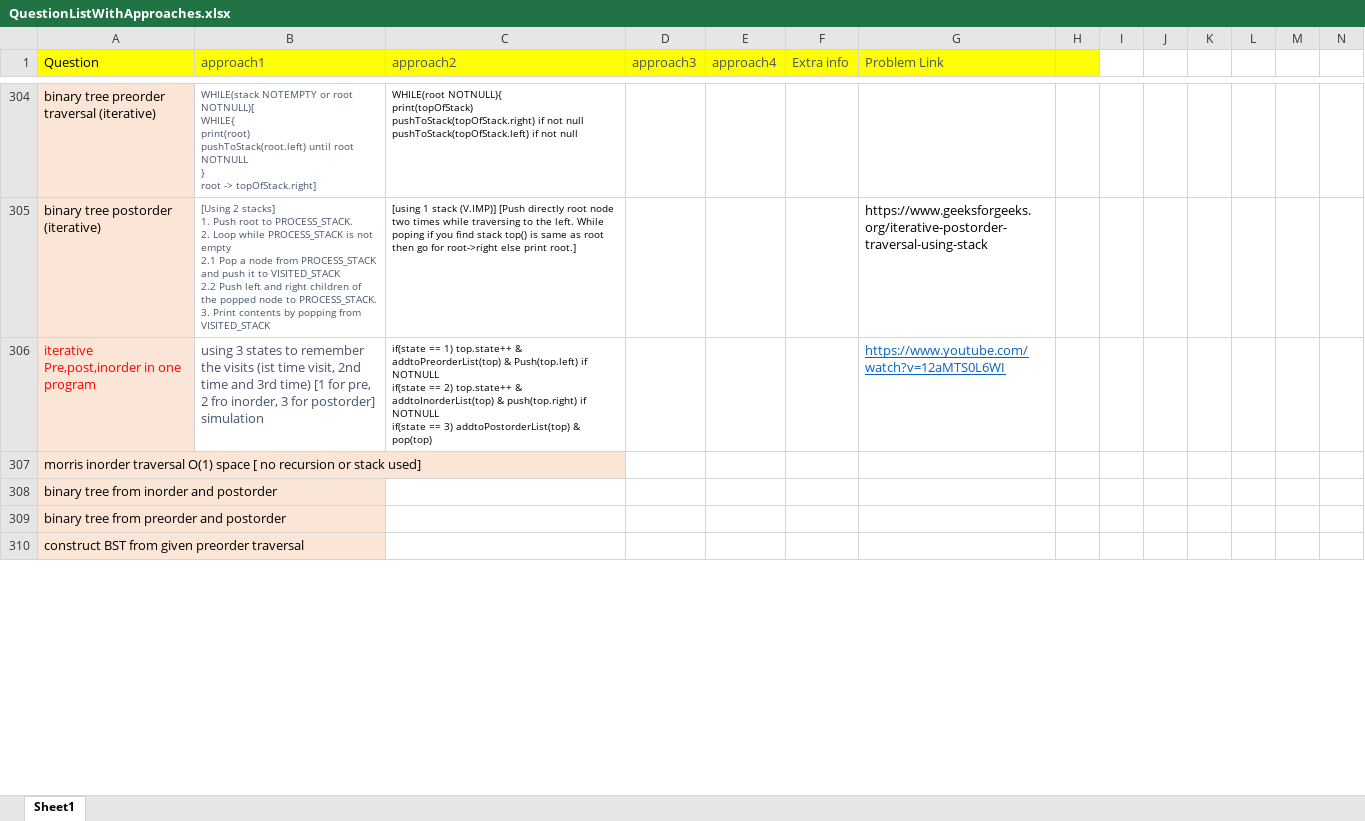
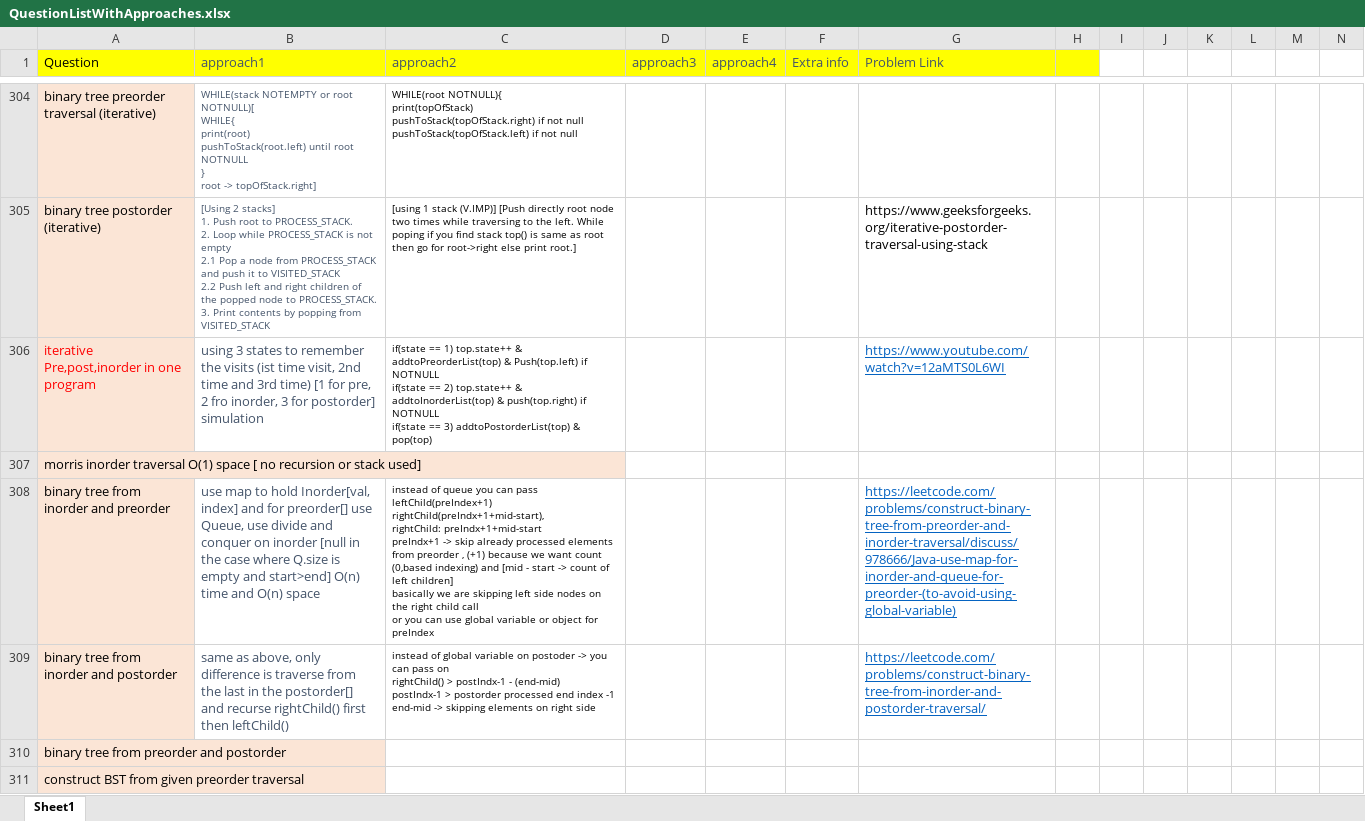
Before and after one commit to aksharkashyap/DSALGO, an Excel workbook: Applications/QuestionListWithApproaches.xlsx, sheet Sheet1, drawn as a sheet; only a part is shown, gaps mark what is left out; values as stored, in another font and other column widths than the file's, no borders; addresses are those after the commit; rows hold the shown columns only; ↵ is a line break in a cell; the diff covers the shown part only; the diff names each change by its address in the sheet, - before the commit and + after, or states it on an @@ line.

```diff
--- a/Applications/QuestionListWithApproaches.xlsx (sheet Sheet1)
+++ b/Applications/QuestionListWithApproaches.xlsx (sheet Sheet1)
+row 308: binary tree from inorder and preorder | use map to hold Inorder[val, index] and for preorder[] use Queue, use divide and conquer on inorder [null in the case where Q.size is empty and start>end] O(n) time and O(n) space | instead of queue you can pass leftChild(preIndex+1) rightChild(preIndx+1+mid-start), ↵ rightChild: preIndx+1+mid-start ↵ preIndx+1 -> skip already processed elements from preorder , (+1) because we want count (0,based indexing) and [mid - start -> count of left children] ↵ basically we are skipping left side nodes on the right child call ↵ or you can use global variable or object for preIndex |  |  |  | https://leetcode.com/problems/construct-binary-tree-from-preorder-and-inorder-traversal/discuss/978666/Java-use-map-for-inorder-and-queue-for-preorder-(to-avoid-using-global-variable)
-B309 (approach1): (empty)
+B309 (approach1): same as above, only difference is traverse from the last in the postorder[] and recurse rightChild() first then leftChild()
-C309 (approach2): (empty)
+C309 (approach2): instead of global variable on postoder -> you can pass on ↵ rightChild() > postIndx-1 - (end-mid) ↵ postIndx-1 > postorder processed end index -1 ↵ end-mid -> skipping elements on right side
-G309 (Problem Link): (empty)
+G309 (Problem Link): https://leetcode.com/problems/construct-binary-tree-from-inorder-and-postorder-traversal/
```
Also changed, not shown: 8 added rows, 2 removed rows and 9 edited cells elsewhere in this sheet, 6 other files.
